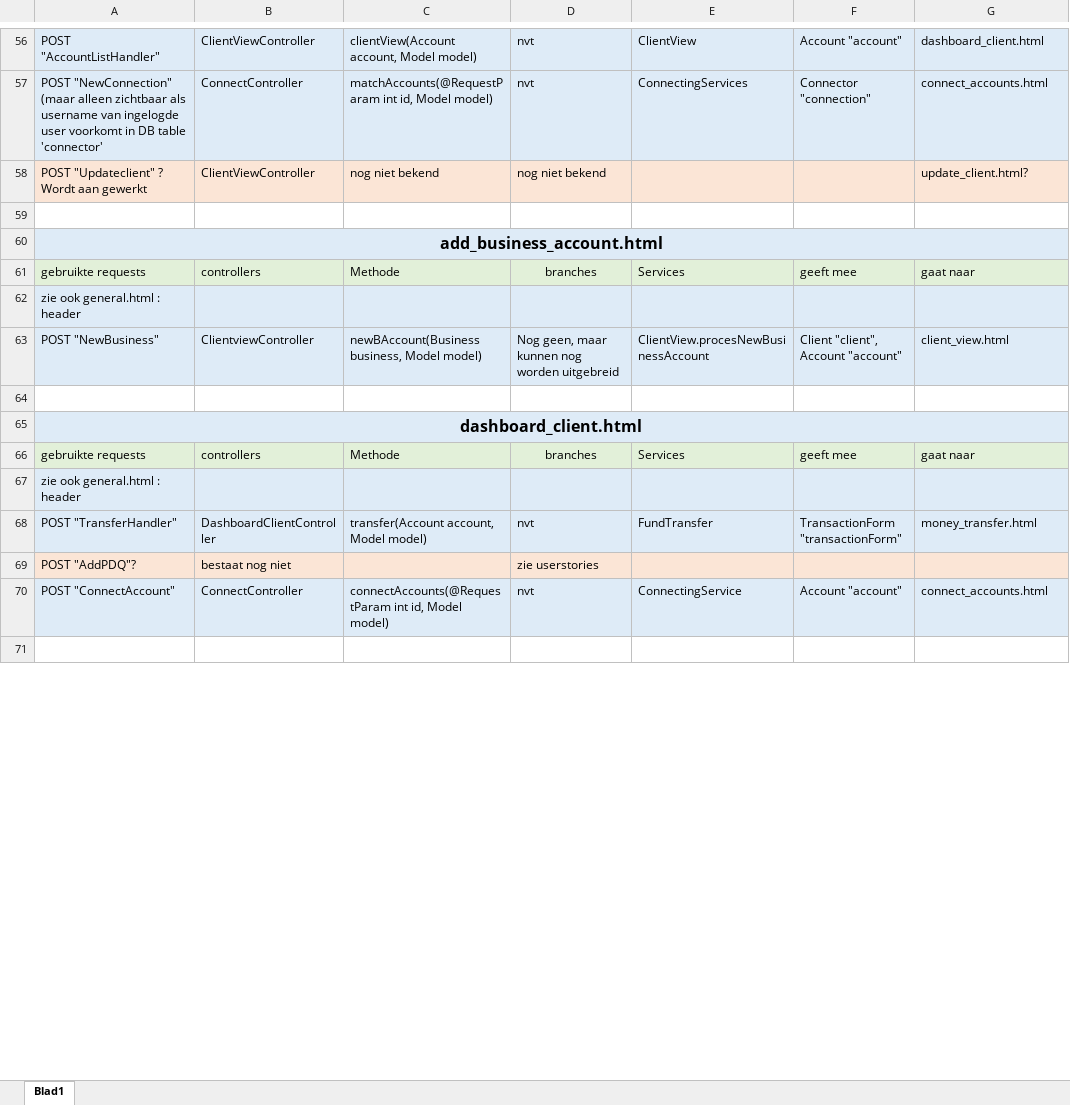
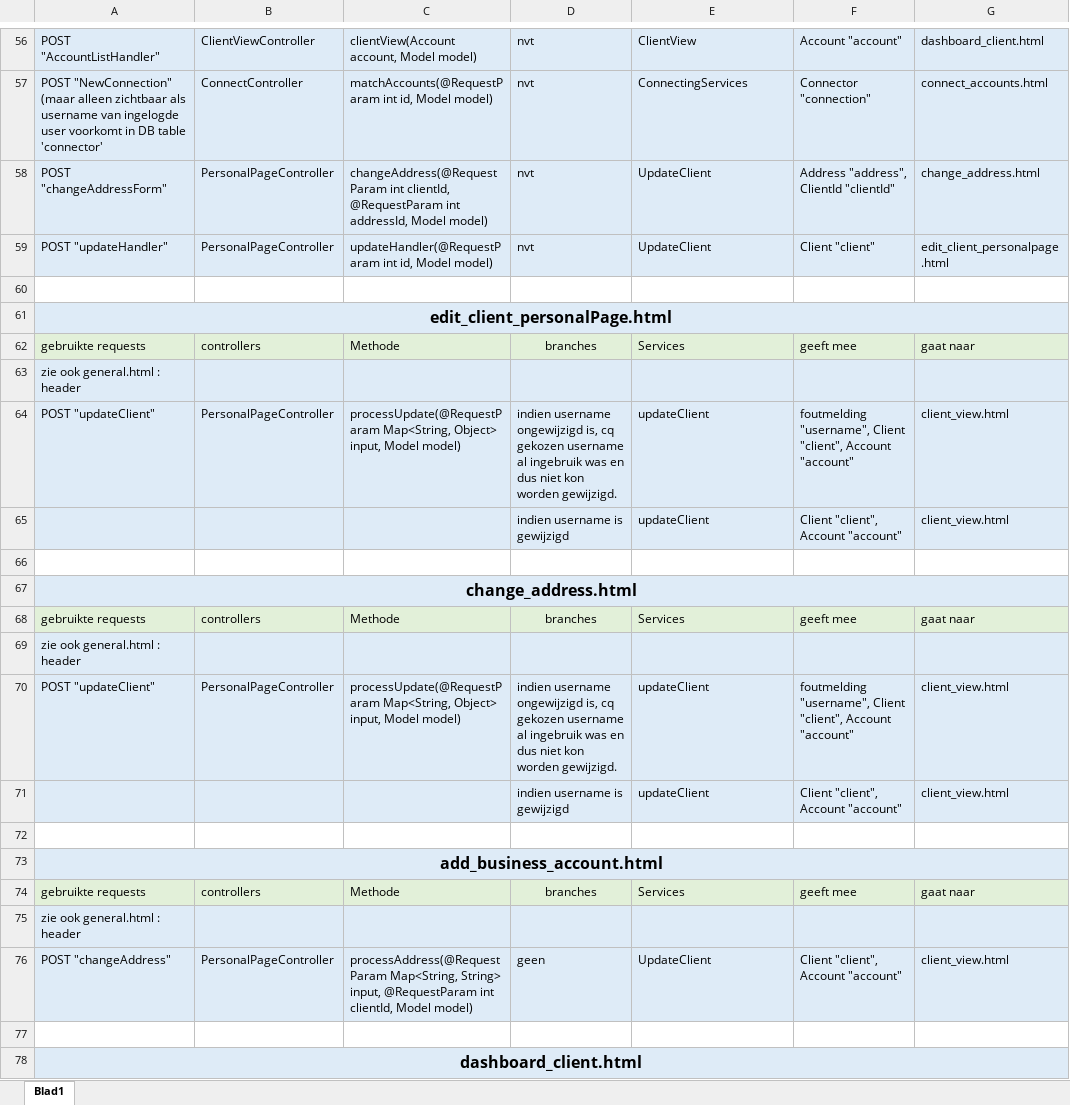
Before and after one commit to basGoossens/Sofa, an Excel workbook: Requirements en User Stories/Overzicht.xlsx, sheet Blad1, drawn as a sheet; only a part is shown, gaps mark what is left out; the shorter side is filled out with more unchanged rows; values as stored, in another font and other column widths than the file's, no borders; removed rows and columns are numbered as before the commit, all else as after; the diff names each change by its address in the sheet, - before the commit and + after, or states it on an @@ line.

Commit message:
code wat opgeschoond en overzicht.xls bijgewerkt

```diff
--- a/Requirements en User Stories/Overzicht.xlsx (sheet Blad1)
+++ b/Requirements en User Stories/Overzicht.xlsx (sheet Blad1)
+row 58: POST "changeAddressForm" | PersonalPageController | changeAddress(@RequestParam int clientId, @RequestParam int addressId, Model model) | nvt | UpdateClient | Address "address", ClientId "clientId" | change_address.html
+row 59: POST "updateHandler" | PersonalPageController | updateHandler(@RequestParam int id, Model model) | nvt | UpdateClient | Client "client" | edit_client_personalpage.html
-row 60: POST "Updateclient" ? Wordt aan gewerkt | ClientViewController | nog niet bekend | nog niet bekend |  |  | update_client.html?
+row 60: (empty)
-A60:G60 fill: #FBE5D6
+A60:G60 fill: none
+row 61: edit_client_personalPage.html
+row 62: gebruikte requests | controllers | Methode | branches | Services | geeft mee | gaat naar
+row 63: zie ook general.html : header
+row 64: POST "updateClient" | PersonalPageController | processUpdate(@RequestParam Map<String, Object> input, Model model) | indien username ongewijzigd is, cq gekozen username al ingebruik was en dus niet kon worden gewijzigd. | updateClient | foutmelding "username", Client "client", Account "account" | client_view.html
+row 65:  |  |  | indien username is gewijzigd | updateClient | Client "client", Account "account" | client_view.html
+row 66: (empty)
+row 67: change_address.html
+row 68: gebruikte requests | controllers | Methode | branches | Services | geeft mee | gaat naar
+row 69: zie ook general.html : header
+row 70: POST "updateClient" | PersonalPageController | processUpdate(@RequestParam Map<String, Object> input, Model model) | indien username ongewijzigd is, cq gekozen username al ingebruik was en dus niet kon worden gewijzigd. | updateClient | foutmelding "username", Client "client", Account "account" | client_view.html
+row 71:  |  |  | indien username is gewijzigd | updateClient | Client "client", Account "account" | client_view.html
-row 63: POST "NewBusiness" | ClientviewController | newBAccount(Business business, Model model) | Nog geen, maar kunnen nog worden uitgebreid | ClientView.procesNewBusinessAccount | Client "client", Account "account" | client_view.html
+row 76: POST "changeAddress" | PersonalPageController | processAddress(@RequestParam Map<String, String> input, @RequestParam int clientId, Model model) | geen | UpdateClient | Client "client", Account "account" | client_view.html
```
Also changed, not shown: 2 other files.
